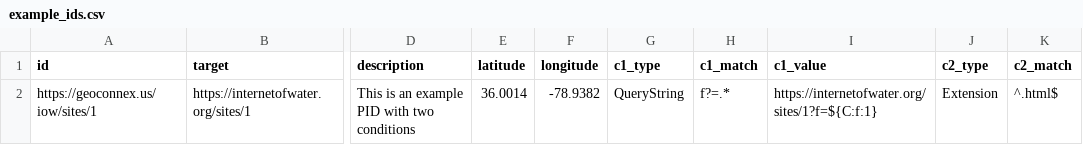
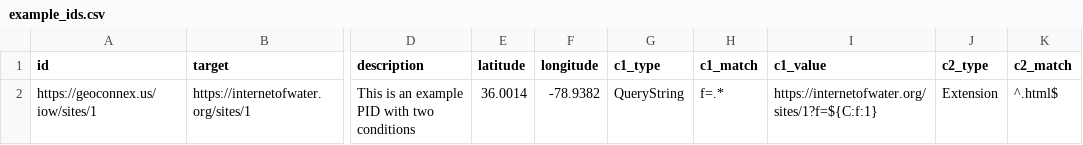
Before and after one commit to internetofwater/geoconnex.us, a CSV file: namespaces/example-namespace/example_ids.csv, drawn as a sheet; only a part is shown, gaps mark what is left out; the diff names each change by its address in the sheet, - before the commit and + after, or states it on an @@ line.

```diff
--- a/namespaces/example-namespace/example_ids.csv
+++ b/namespaces/example-namespace/example_ids.csv
-H2 (c1_match): f?=.*
+H2 (c1_match): f=.*
```
Also changed, not shown: namespaces/ref/hu02/hu02.csv, namespaces/ref/hu04/hu04.csv, 7 other files.
